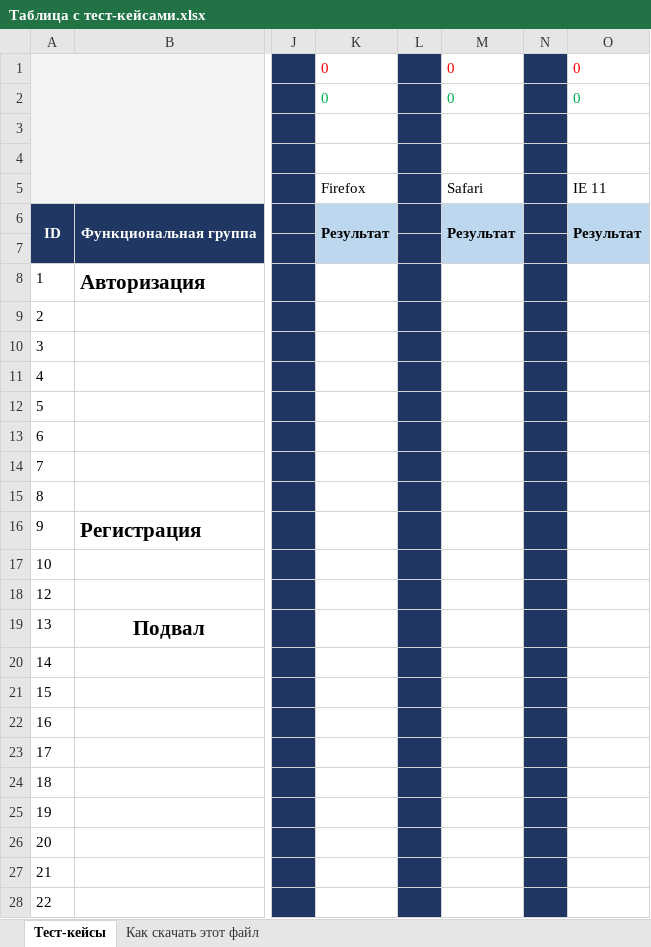
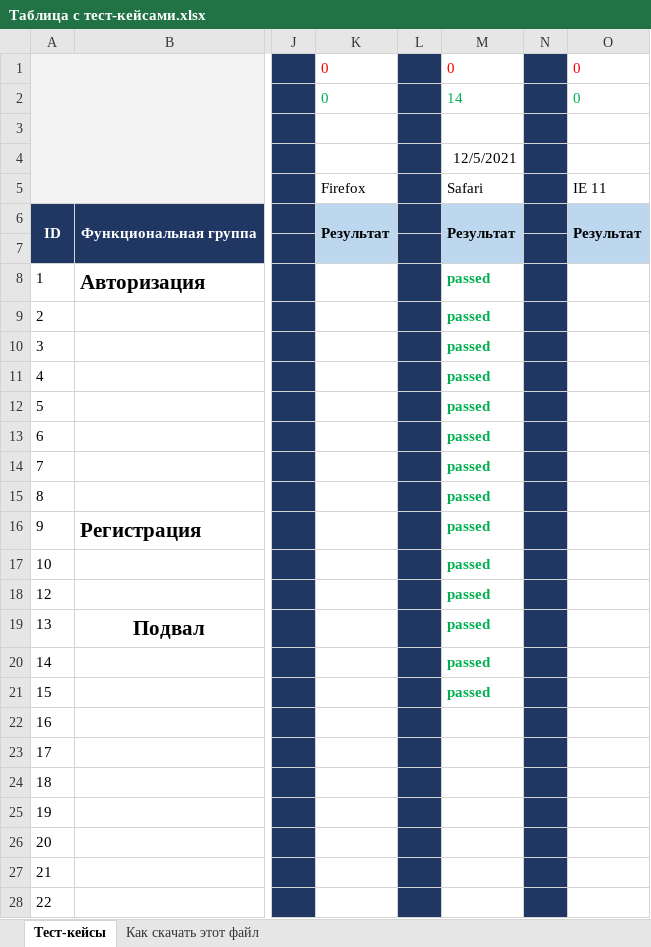
Before and after one commit to katyami/MyFirst_Repo-, an Excel workbook: Таблица с тест-кейсами.xlsx, sheet Тест-кейсы, drawn as a sheet; only a part is shown, gaps mark what is left out; values as stored, in another font and other column widths than the file's, no borders; charts and pictures not drawn; the diff names each change by its address in the sheet, - before the commit and + after, or states it on an @@ line.

Commit message:
Тестирование 05.12
Пройдены тесты - 14 тестов. Тесты все passed

```diff
--- a/Таблица с тест-кейсами.xlsx (sheet Тест-кейсы)
+++ b/Таблица с тест-кейсами.xlsx (sheet Тест-кейсы)
-M2: 0
+M2: 14
-M4: (empty)
+M4: 12/5/2021
-M8:M21: (empty)
+M8:M21: passed
```
Also changed, not shown: charts or pictures, 1 other file.
